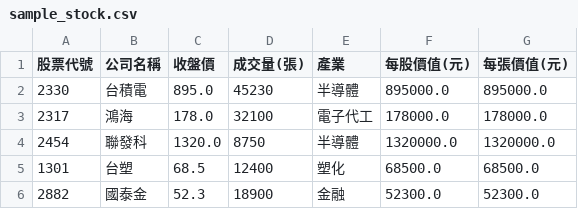
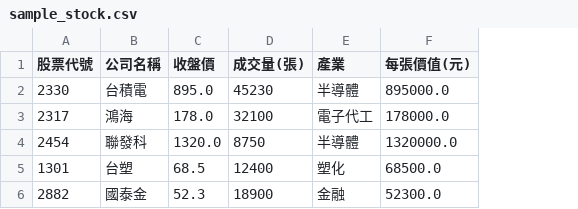
Before and after one commit to joejoe-cool/finance-ai-project, a CSV file: notebooks/practice_data/sample_stock.csv, drawn as a sheet; the diff names each change by its address in the sheet, - before the commit and + after, or states it on an @@ line.

Commit message:
Day 2:panda basics, API practice, exchange rates

```diff
--- a/notebooks/practice_data/sample_stock.csv
+++ b/notebooks/practice_data/sample_stock.csv
-column F (每股價值(元)), rows 2-6: 895000.0 | 178000.0 | 1320000.0 | 68500.0 | 52300.0
```
Also changed, not shown: 1 other file.
